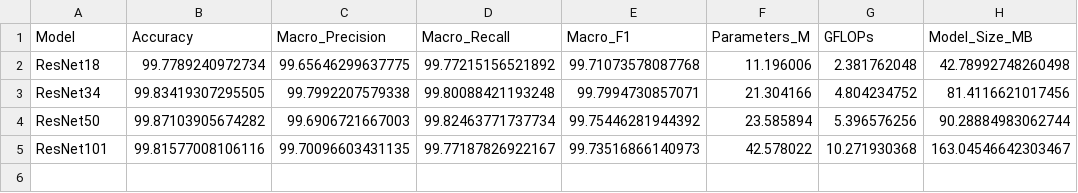
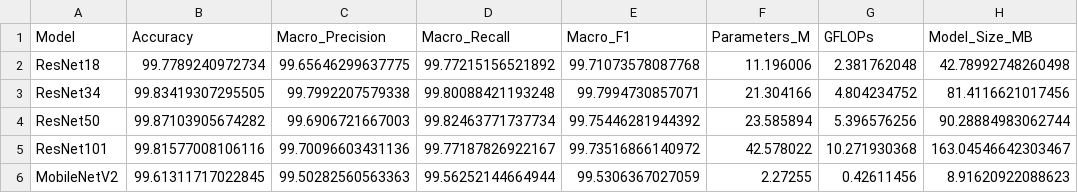
Before and after one commit to Juan-Antonio-24/plant-disease-cnn-benchmark, a CSV file: results/benchmark_results.csv, drawn as a sheet.

```diff
--- a/results/benchmark_results.csv
+++ b/results/benchmark_results.csv
@@ -4,2 +4,3 @@ ResNet34,99.83419307295505,99.7992207579338,99.80088421193248,99.7994730857071,2
 ResNet50,99.87103905674282,99.6906721667003,99.82463771737734,99.75446281944392,23.585894,5.396576256,90.28884983062744
-ResNet101,99.81577008106116,99.70096603431135,99.77187826922167,99.73516866140973,42.578022,10.271930368,163.04546642303467
+ResNet101,99.81577008106116,99.70096603431136,99.77187826922167,99.73516866140972,42.578022,10.271930368,163.04546642303467
+MobileNetV2,99.61311717022845,99.50282560563363,99.56252144664944,99.5306367027059,2.27255,0.42611456,8.91620922088623
```
Also changed, not shown: results/train_val_results.csv, 3 other files.
